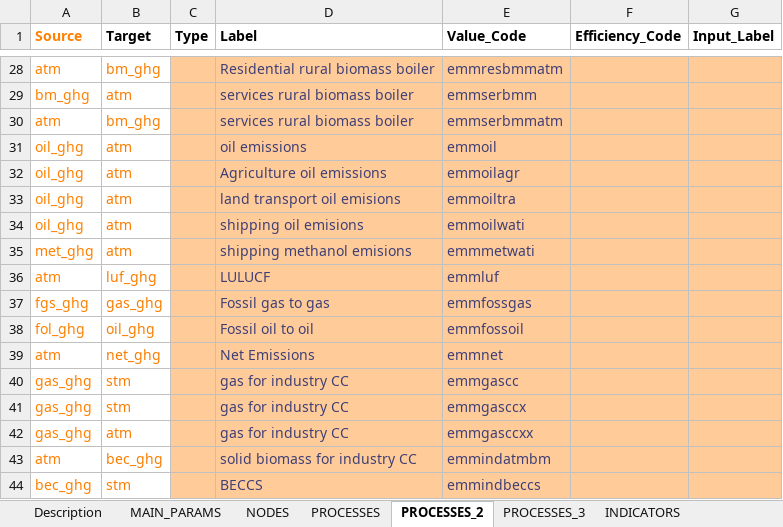
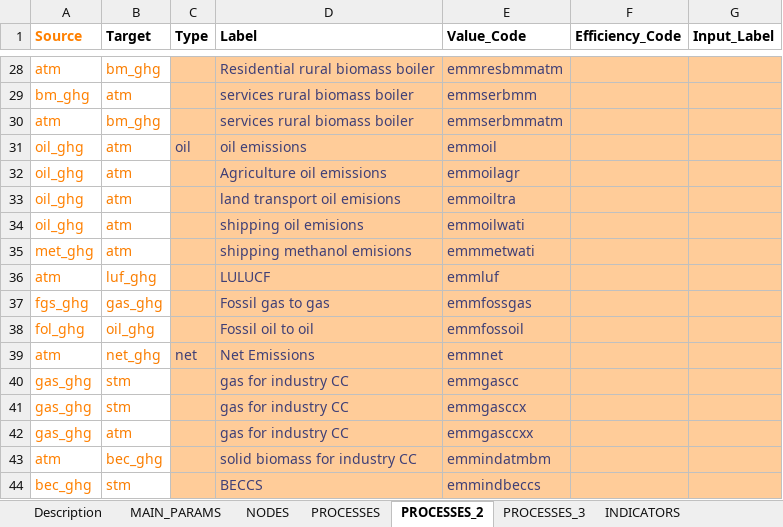
Before and after one commit to UmairTareen/pypsa-eur, an Excel workbook: SEPIA/SEPIA_config.xlsx, sheet PROCESSES_2, drawn as a sheet; only a part is shown, gaps mark what is left out; values as stored, in another font and other column widths than the file's, no borders; charts and pictures not drawn; the diff names each change by its address in the sheet, - before the commit and + after, or states it on an @@ line.

```diff
--- a/SEPIA/SEPIA_config.xlsx (sheet PROCESSES_2)
+++ b/SEPIA/SEPIA_config.xlsx (sheet PROCESSES_2)
-C31 (Type): (empty)
+C31 (Type): oil
-C39 (Type): (empty)
+C39 (Type): net
```
Also changed, not shown: sheet PROCESSES_3, 1 other file.
